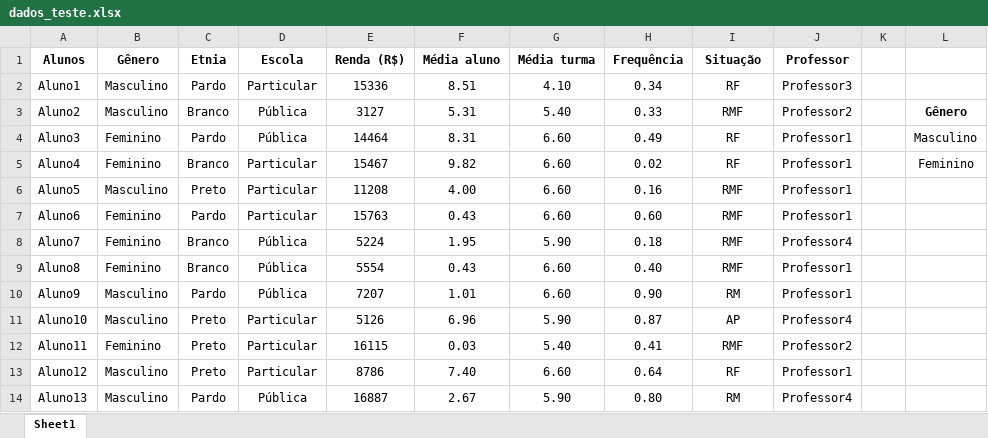
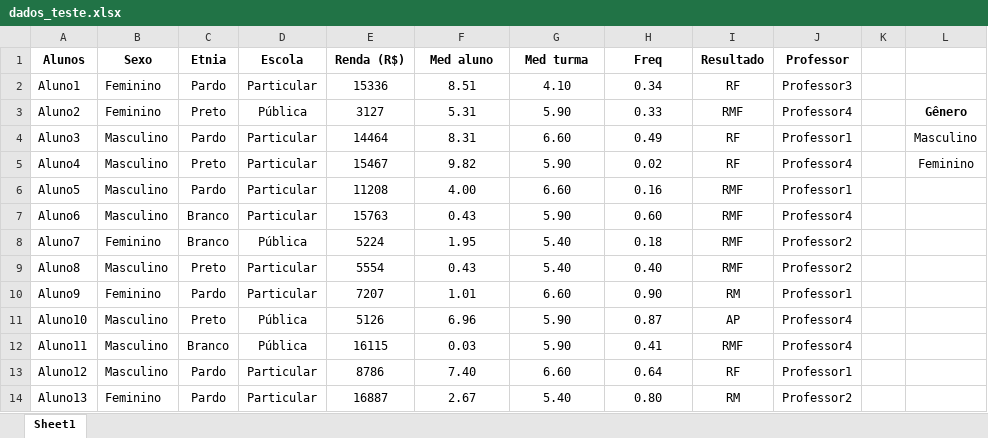
Before and after one commit to Oesterd/Dash-learning-analytics, an Excel workbook: dados_teste.xlsx, sheet Sheet1, drawn as a sheet; only a part is shown; values as stored, in another font and other column widths than the file's, no borders; the diff covers the shown part only; the diff names each change by its address in the sheet, - before the commit and + after, or states it on an @@ line.

```diff
--- a/dados_teste.xlsx (sheet Sheet1)
+++ b/dados_teste.xlsx (sheet Sheet1)
-B1: Gênero
+B1: Sexo
-F1: Média aluno
+F1: Med aluno
-G1: Média turma
+G1: Med turma
-H1: Frequência
+H1: Freq
-I1: Situação
+I1: Resultado
-B2:B3 (Sexo): Masculino
+B2:B3 (Sexo): Feminino
-C3 (Etnia): Branco
+C3 (Etnia): Preto
-G3 (Med turma): 5.40
+G3 (Med turma): 5.90
-J3 (Professor): Professor2
+J3 (Professor): Professor4
-B4:B5 (Sexo): Feminino
+B4:B5 (Sexo): Masculino
-D4 (Escola): Pública
+D4 (Escola): Particular
-C5 (Etnia): Branco
+C5 (Etnia): Preto
-G5 (Med turma): 6.60
+G5 (Med turma): 5.90
-J5 (Professor): Professor1
+J5 (Professor): Professor4
-C6 (Etnia): Preto
+C6 (Etnia): Pardo
-B7 (Sexo): Feminino
+B7 (Sexo): Masculino
-C7 (Etnia): Pardo
+C7 (Etnia): Branco
-G7 (Med turma): 6.60
+G7 (Med turma): 5.90
-J7 (Professor): Professor1
+J7 (Professor): Professor4
-G8 (Med turma): 5.90
+G8 (Med turma): 5.40
-J8 (Professor): Professor4
+J8 (Professor): Professor2
-B9 (Sexo): Feminino
+B9 (Sexo): Masculino
-C9 (Etnia): Branco
+C9 (Etnia): Preto
-D9:D10 (Escola): Pública
+D9:D10 (Escola): Particular
-G9 (Med turma): 6.60
+G9 (Med turma): 5.40
-J9 (Professor): Professor1
+J9 (Professor): Professor2
-B10 (Sexo): Masculino
+B10 (Sexo): Feminino
-D11:D12 (Escola): Particular
+D11:D12 (Escola): Pública
-B12 (Sexo): Feminino
+B12 (Sexo): Masculino
-C12 (Etnia): Preto
+C12 (Etnia): Branco
-G12 (Med turma): 5.40
+G12 (Med turma): 5.90
-J12 (Professor): Professor2
+J12 (Professor): Professor4
-C13 (Etnia): Preto
+C13 (Etnia): Pardo
-B14 (Sexo): Masculino
+B14 (Sexo): Feminino
-D14 (Escola): Pública
+D14 (Escola): Particular
-G14 (Med turma): 5.90
+G14 (Med turma): 5.40
-J14 (Professor): Professor4
+J14 (Professor): Professor2
```
Also changed, not shown: 1562 edited cells elsewhere in this sheet, Dados_turma.xlsx.
